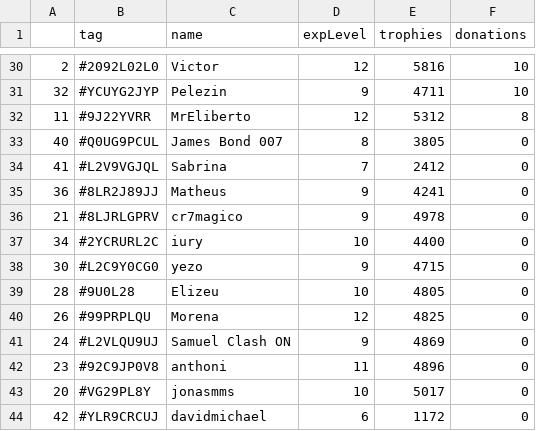
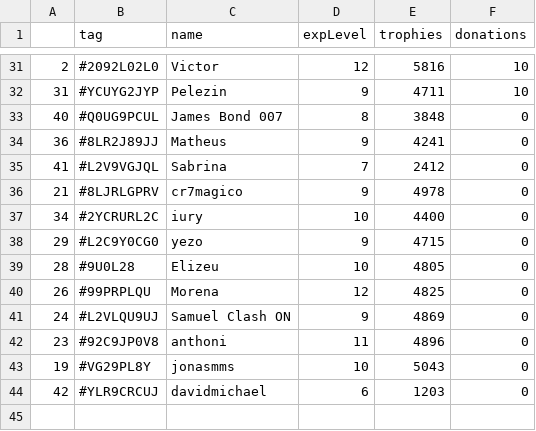
Before and after one commit to Brunopbb/APIClashRoyale, a CSV file: Members.csv, drawn as a sheet; only a part is shown, gaps mark what is left out; the diff covers the shown part only.

```diff
--- a/Members.csv
+++ b/Members.csv
@@ -30,10 +31,9 @@
 2,#2092L02L0,Victor,12,5816,10
-32,#YCUYG2JYP,Pelezin,9,4711,10
-11,#9J22YVRR,MrEliberto,12,5312,8
-40,#Q0UG9PCUL,James Bond 007,8,3805,0
+31,#YCUYG2JYP,Pelezin,9,4711,10
+40,#Q0UG9PCUL,James Bond 007,8,3848,0
+36,#8LR2J89JJ,Matheus,9,4241,0
 41,#L2V9VGJQL,Sabrina,7,2412,0
-36,#8LR2J89JJ,Matheus,9,4241,0
 21,#8LJRLGPRV,cr7magico,9,4978,0
 34,#2YCRURL2C,iury,10,4400,0
-30,#L2C9Y0CG0,yezo,9,4715,0
+29,#L2C9Y0CG0,yezo,9,4715,0
 28,#9U0L28,Elizeu,10,4805,0
@@ -42,3 +42,3 @@
 23,#92C9JP0V8,anthoni,11,4896,0
-20,#VG29PL8Y,jonasmms,10,5017,0
-42,#YLR9CRCUJ,davidmichael,6,1172,0
+19,#VG29PL8Y,jonasmms,10,5043,0
+42,#YLR9CRCUJ,davidmichael,6,1203,0
```
Also changed, not shown: 2 added rows, 1 removed row and 23 edited cells elsewhere in this file.
